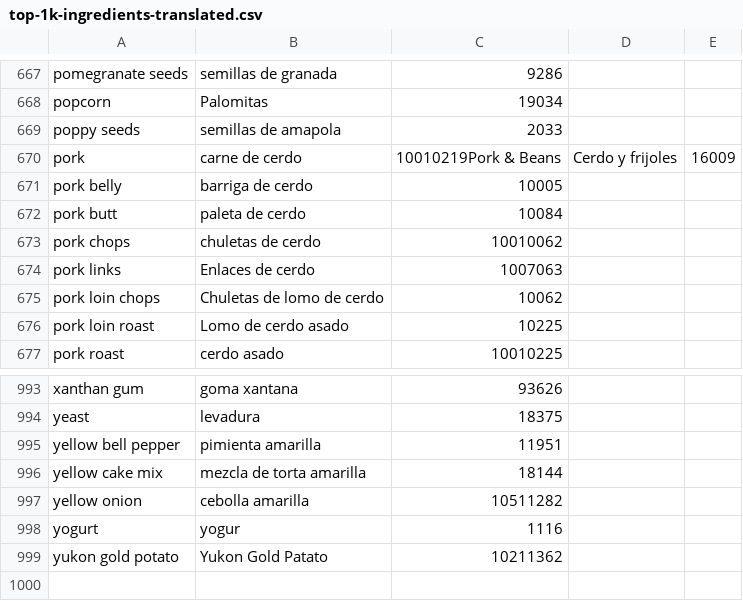
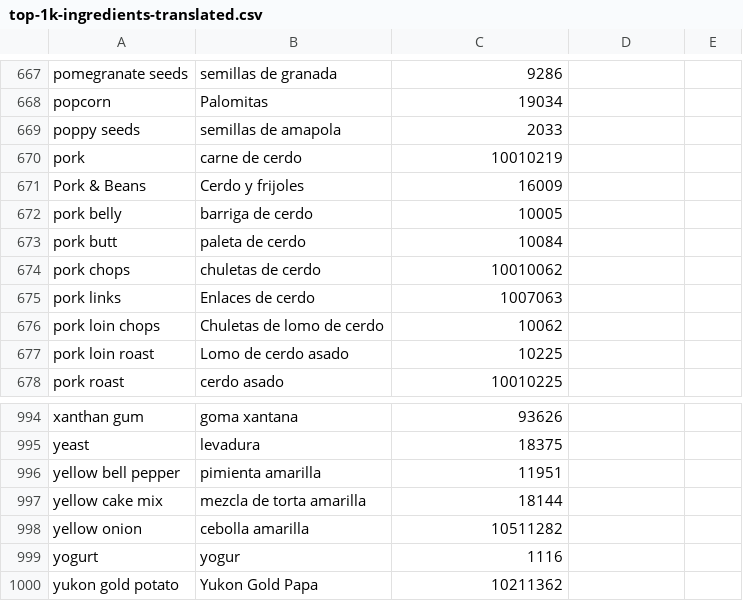
Before and after one commit to Qatihc/buscar_receta_por_ingredientes, a CSV file: ingredients_list/top-1k-ingredients-translated.csv, drawn as a sheet; only a part is shown, gaps mark what is left out.

```diff
--- a/ingredients_list/top-1k-ingredients-translated.csv
+++ b/ingredients_list/top-1k-ingredients-translated.csv
@@ -669,3 +669,4 @@ popcorn;Palomitas;19034
 poppy seeds;semillas de amapola;2033
-pork;carne de cerdo;10010219Pork & Beans;Cerdo y frijoles;16009
+pork;carne de cerdo;10010219
+Pork & Beans;Cerdo y frijoles;16009
 pork belly;barriga de cerdo;10005
@@ -998,2 +999,2 @@ yellow onion;cebolla amarilla;10511282
 yogurt;yogur;1116
-yukon gold potato;Yukon Gold Patato;10211362
+yukon gold potato;Yukon Gold Papa;10211362
```
Also changed, not shown: 36 other files.
